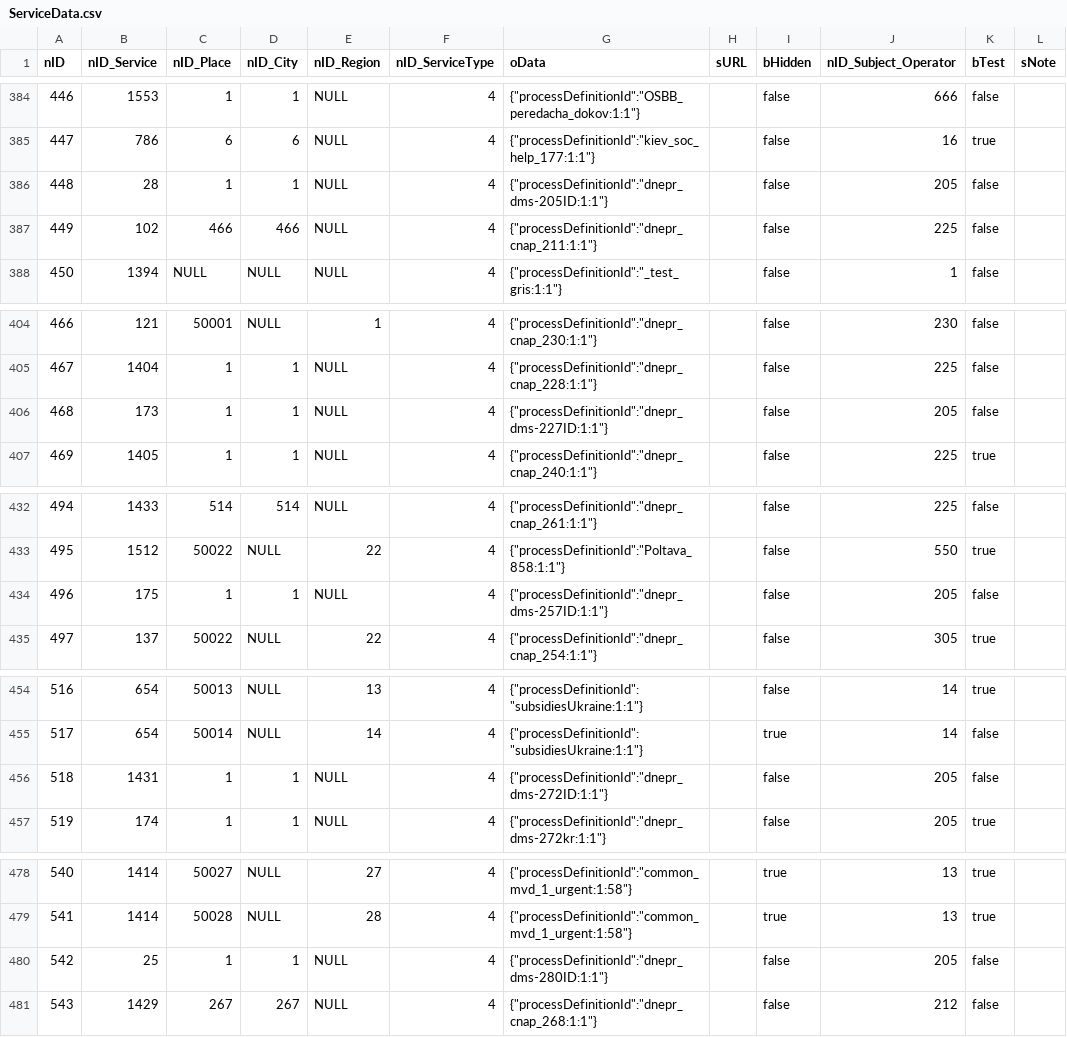
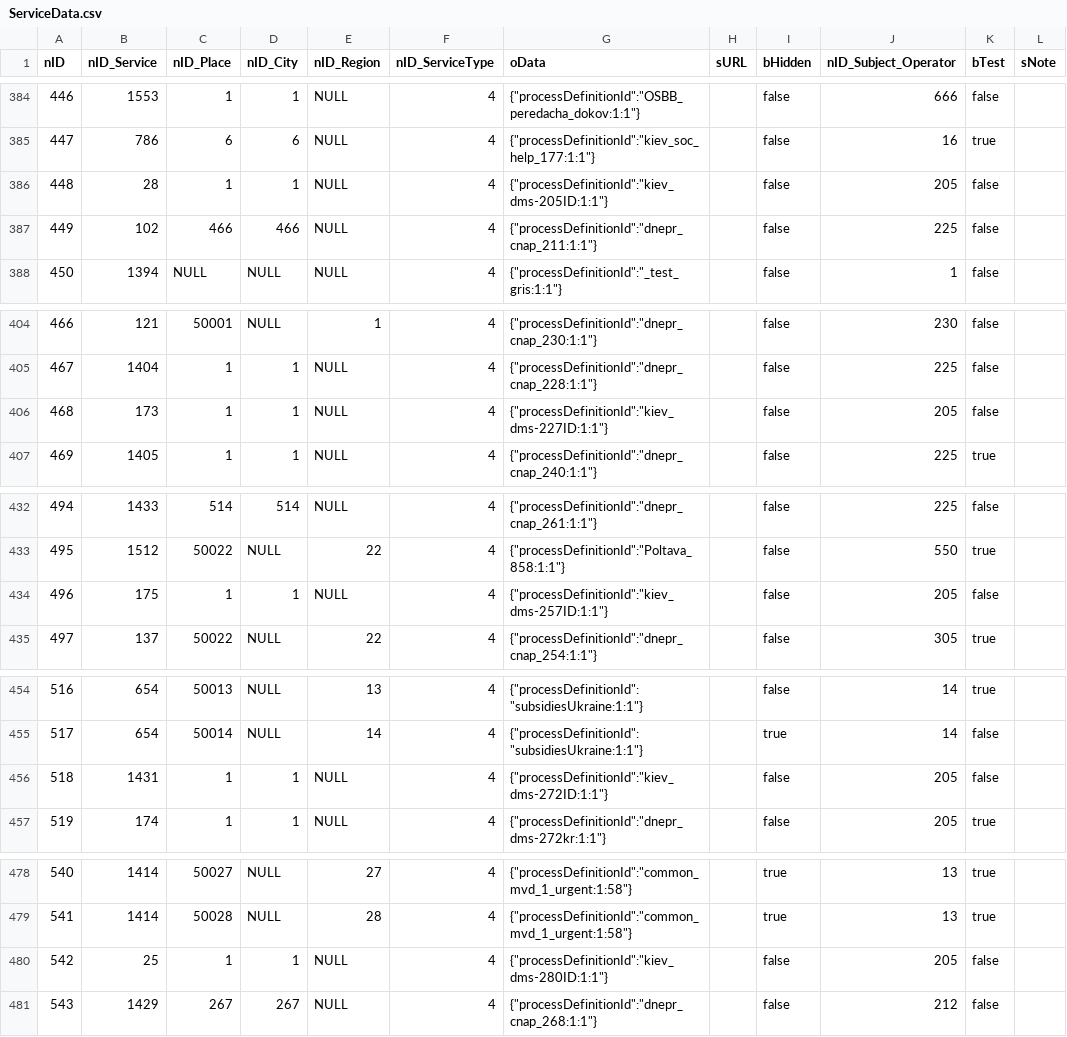
Before and after one commit to iGov-UA/i, a CSV file: wf-central/src/main/resources/data/ServiceData.csv, drawn as a sheet; only a part is shown, gaps mark what is left out; the diff names each change by its address in the sheet, - before the commit and + after, or states it on an @@ line.

Commit message:
Днепр замена бпмн Днепра (ИД) на Киевский процесс

```diff
--- a/wf-central/src/main/resources/data/ServiceData.csv
+++ b/wf-central/src/main/resources/data/ServiceData.csv
-G386 (oData): {"processDefinitionId":"dnepr_dms-205ID:1:1"}
+G386 (oData): {"processDefinitionId":"kiev_dms-205ID:1:1"}
-G406 (oData): {"processDefinitionId":"dnepr_dms-227ID:1:1"}
+G406 (oData): {"processDefinitionId":"kiev_dms-227ID:1:1"}
-G434 (oData): {"processDefinitionId":"dnepr_dms-257ID:1:1"}
+G434 (oData): {"processDefinitionId":"kiev_dms-257ID:1:1"}
-G456 (oData): {"processDefinitionId":"dnepr_dms-272ID:1:1"}
+G456 (oData): {"processDefinitionId":"kiev_dms-272ID:1:1"}
-G480 (oData): {"processDefinitionId":"dnepr_dms-280ID:1:1"}
+G480 (oData): {"processDefinitionId":"kiev_dms-280ID:1:1"}
```
